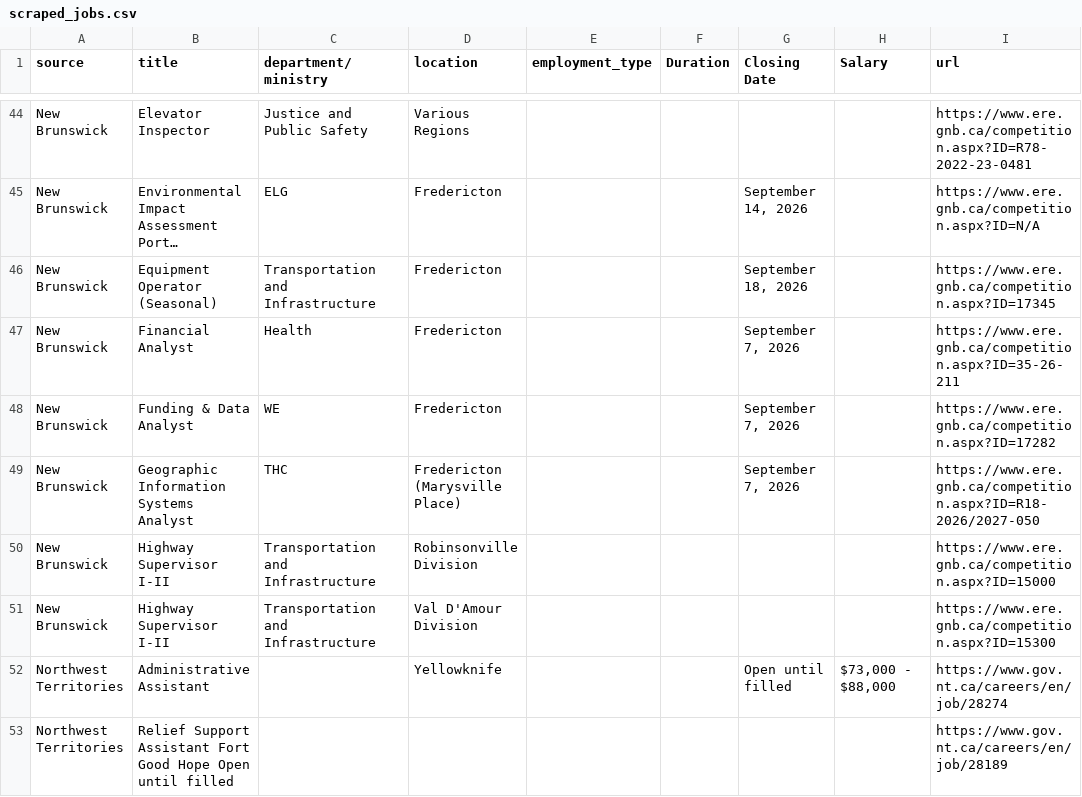
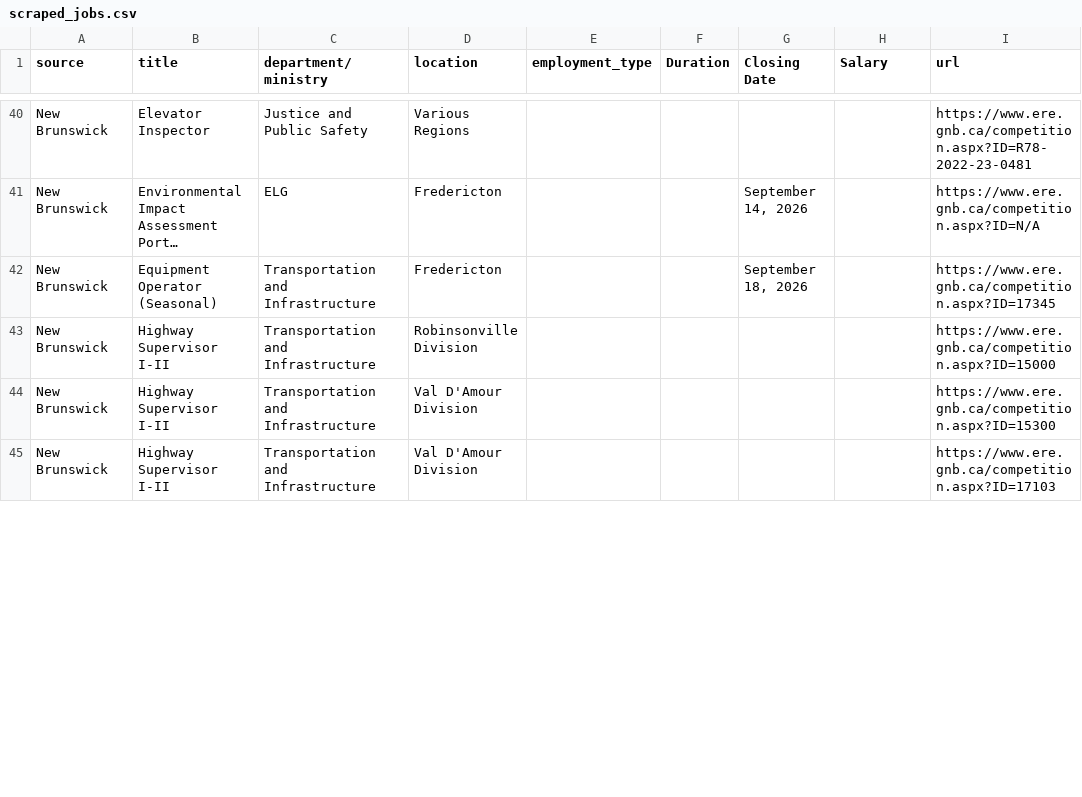
Before and after one commit to Glocal-Open-Source/showcase, a CSV file: scripts/scraped_jobs.csv, drawn as a sheet; only a part is shown, gaps mark what is left out; long unchanged cells end in …; removed rows and columns are numbered as before the commit, all else as after; the diff covers the shown part only; the diff names each change by its address in the sheet, - before the commit and + after, or states it on an @@ line.

```diff
--- a/scripts/scraped_jobs.csv
+++ b/scripts/scraped_jobs.csv
-row 47: New Brunswick | Financial Analyst | Health | Fredericton |  |  | September 7, 2026 |  | https://www.ere.gnb.ca/competition.aspx?ID=35-26-211
-row 48: New Brunswick | Funding & Data Analyst | WE | Fredericton |  |  | September 7, 2026 |  | https://www.ere.gnb.ca/competition.aspx?ID=17282
-row 49: New Brunswick | Geographic Information Systems Analyst | THC | Fredericton (Marysville Place) |  |  | September 7, 2026 |  | https://www.ere.gnb.ca/competition.aspx?ID=R18-2026/2027-050
-row 52: Northwest Territories | Administrative Assistant |  | Yellowknife |  |  | Open until filled | $73,000 - $88,000 | https://www.gov.nt.ca/careers/en/job/28274
-row 53: Northwest Territories | Relief Support Assistant Fort Good Hope Open until filled |  |  |  |  |  |  | https://www.gov.nt.ca/careers/en/job/28189
+row 45: New Brunswick | Highway Supervisor I-II | Transportation and Infrastructure | Val D'Amour Division |  |  |  |  | https://www.ere.gnb.ca/competition.aspx?ID=17103
```
Also changed, not shown: 10 added rows, 9 removed rows, 2 moved rows and 5 edited cells elsewhere in this file, 1 other file.
